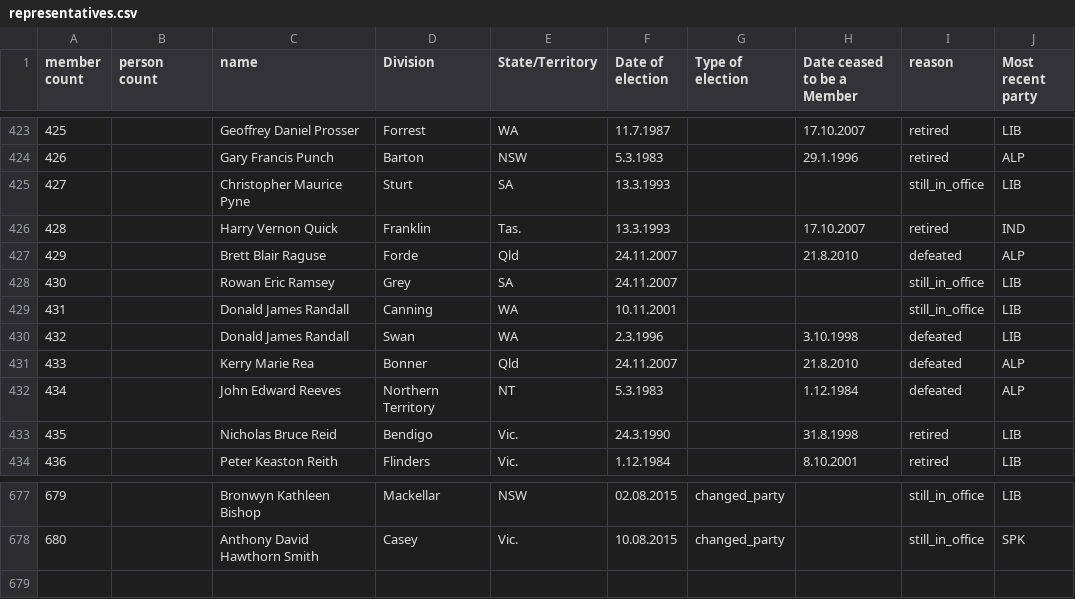
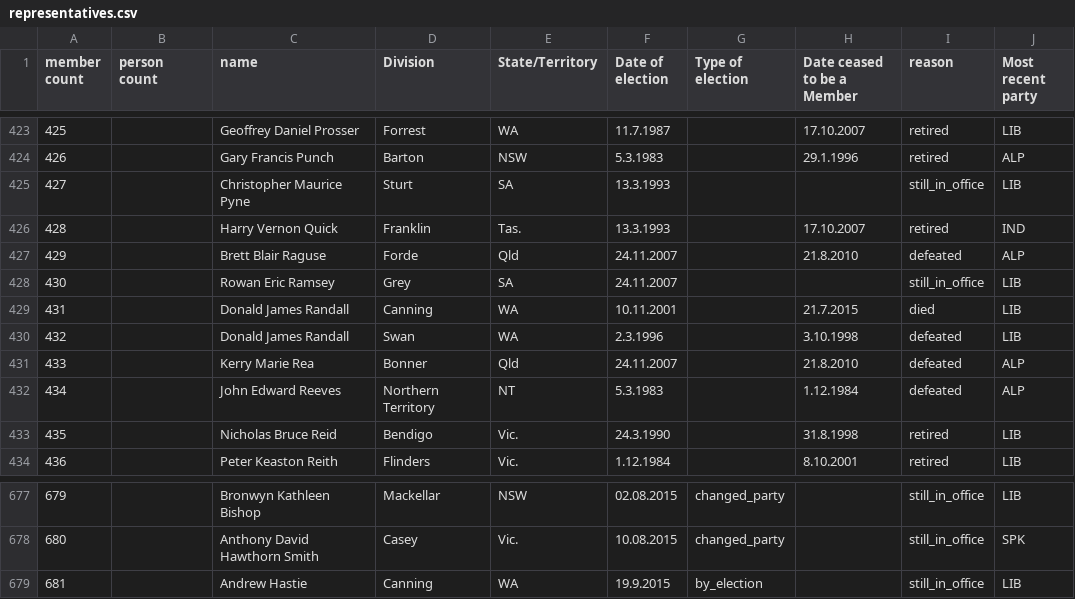
Before and after one commit to openaustralia/openaustralia-parser, a CSV file: data/representatives.csv, drawn as a sheet; only a part is shown, gaps mark what is left out.

Commit message:
Andrew Hastie replaced Don Randall

```diff
--- a/data/representatives.csv
+++ b/data/representatives.csv
@@ -428,3 +428,3 @@ member count,person count,name,Division,State/Territory,Date of election,Type of
 430,,Rowan Eric Ramsey,Grey,SA,24.11.2007,,,still_in_office,LIB
-431,,Donald James Randall,Canning,WA,10.11.2001,,,still_in_office,LIB
+431,,Donald James Randall,Canning,WA,10.11.2001,,21.7.2015,died,LIB
 432,,Donald James Randall,Swan,WA,2.3.1996,,3.10.1998,defeated,LIB
@@ -678 +678,2 @@ member count,person count,name,Division,State/Territory,Date of election,Type of
 680,,Anthony David Hawthorn Smith,Casey,Vic.,10.08.2015,changed_party,,still_in_office,SPK
+681,,Andrew Hastie,Canning,WA,19.9.2015,by_election,,still_in_office,LIB
```
Also changed, not shown: data/people.csv.
